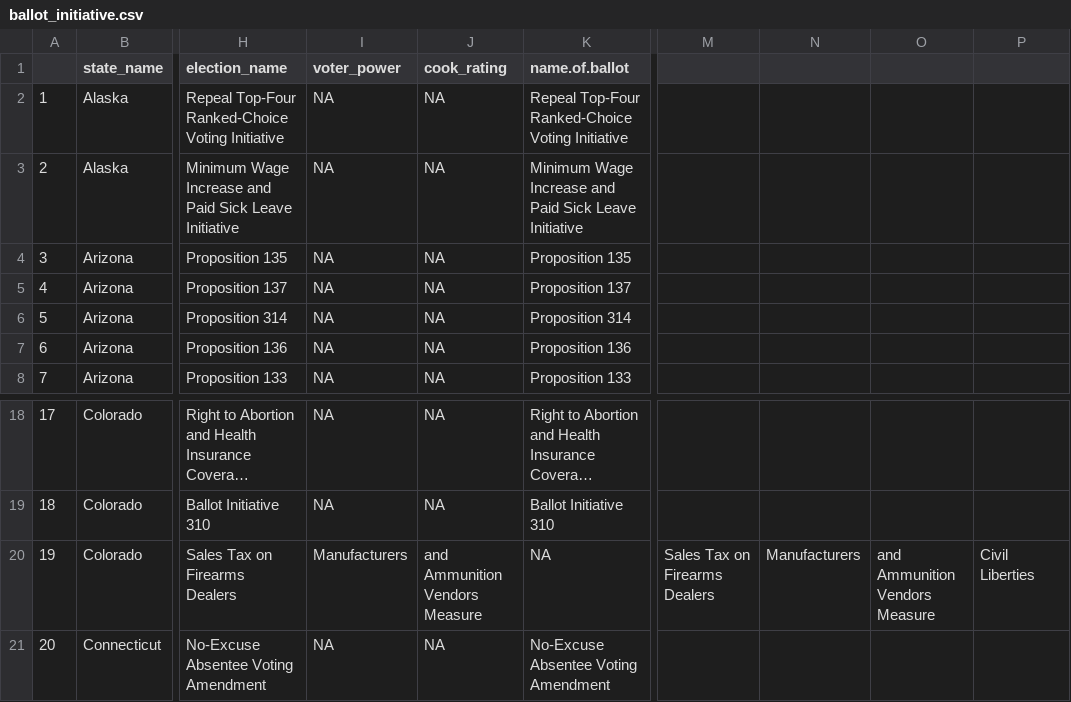
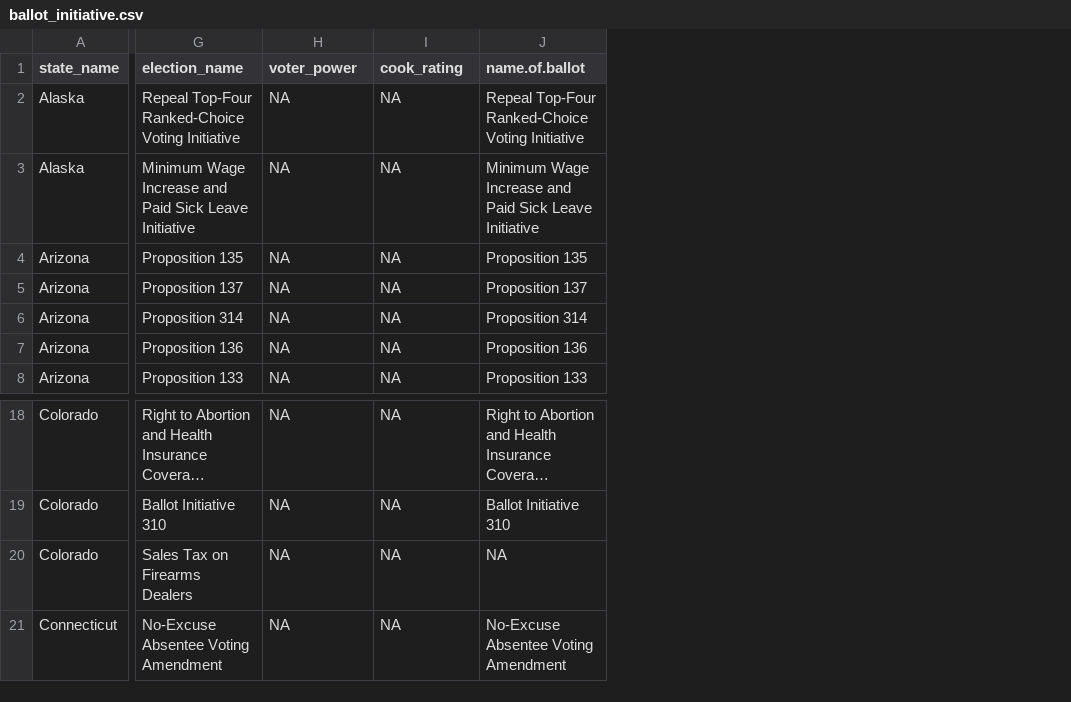
Before and after one commit to PJSuoc/Maximizer-App, a CSV file: server/static/data/csv_imports/ballot_initiative.csv, drawn as a sheet; only a part is shown, gaps mark what is left out; long unchanged cells end in …; removed rows and columns are numbered as before the commit, all else as after; the diff names each change by its address in the sheet, - before the commit and + after, or states it on an @@ line.

```diff
--- a/server/static/data/csv_imports/ballot_initiative.csv
+++ b/server/static/data/csv_imports/ballot_initiative.csv
-column A, rows 2-8: 1 | 2 | 3 | 4 | 5 | 6 | 7; rows 18-21: 17 | 18 | 19 | 20
-column M, row 20: Sales Tax on Firearms Dealers
-column N, row 20: Manufacturers
-column O, row 20: and Ammunition Vendors Measure
-column P, row 20: Civil Liberties
-H20 (voter_power): Manufacturers
+H20 (voter_power): NA
-I20 (cook_rating): and Ammunition Vendors Measure
+I20 (cook_rating): NA
```
Also changed, not shown: server/static/data/calculated_files/csvs/candidates.csv, server/static/data/calculated_files/csvs/elections.csv, 10 other files.
